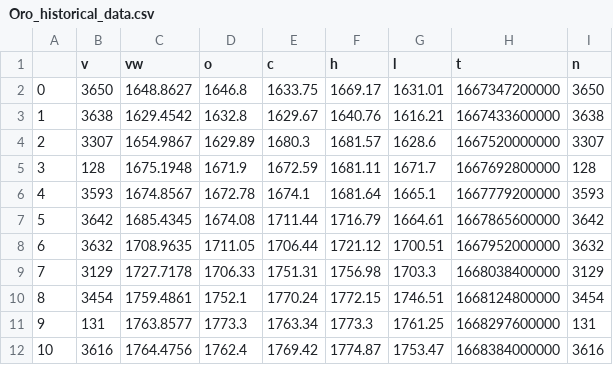
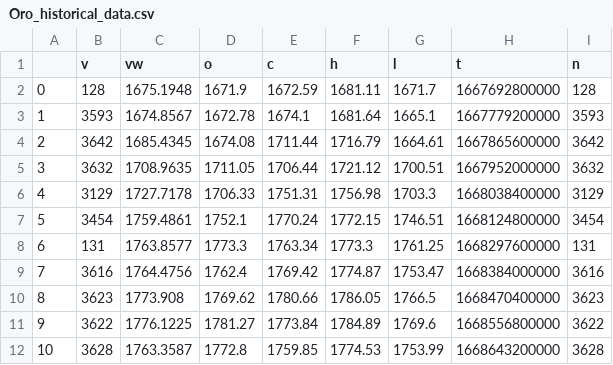
Before and after one commit to diegomacaya/proyecto_DataScience_DMS, a CSV file: data/Oro_historical_data.csv, drawn as a sheet; only a part is shown; the shorter side is filled out with more unchanged rows; removed rows and columns are numbered as before the commit, all else as after; the diff names each change by its address in the sheet, - before the commit and + after, or states it on an @@ line.

```diff
--- a/data/Oro_historical_data.csv
+++ b/data/Oro_historical_data.csv
-row 2: 0 | 3650 | 1648.8627 | 1646.8 | 1633.75 | 1669.17 | 1631.01 | 1667347200000 | 3650
-row 3: 1 | 3638 | 1629.4542 | 1632.8 | 1629.67 | 1640.76 | 1616.21 | 1667433600000 | 3638
-row 4: 2 | 3307 | 1654.9867 | 1629.89 | 1680.3 | 1681.57 | 1628.6 | 1667520000000 | 3307
@@ column A renumbered from row 2 down @@
```
Also changed, not shown: data/Bitcoin_historical_data.csv, data/VTI_historical_data.csv, 13 other files.
